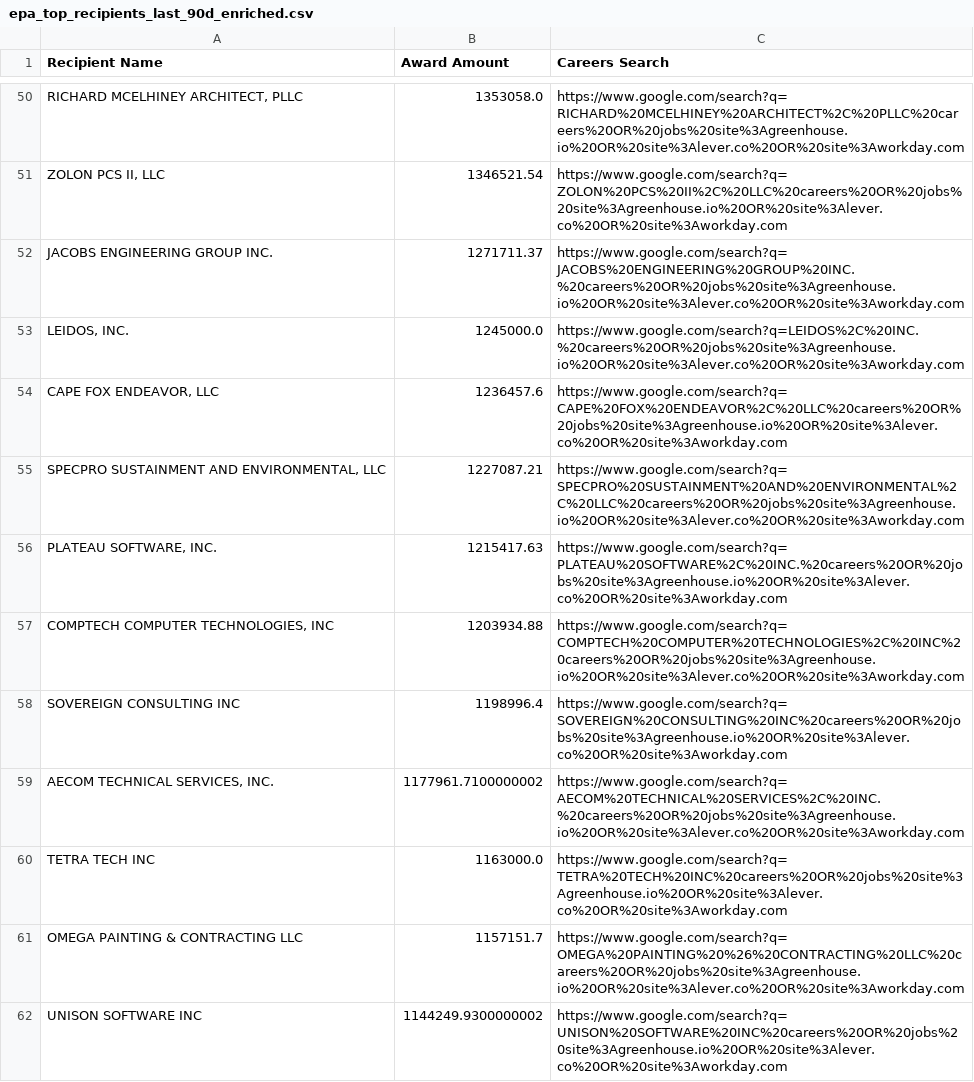
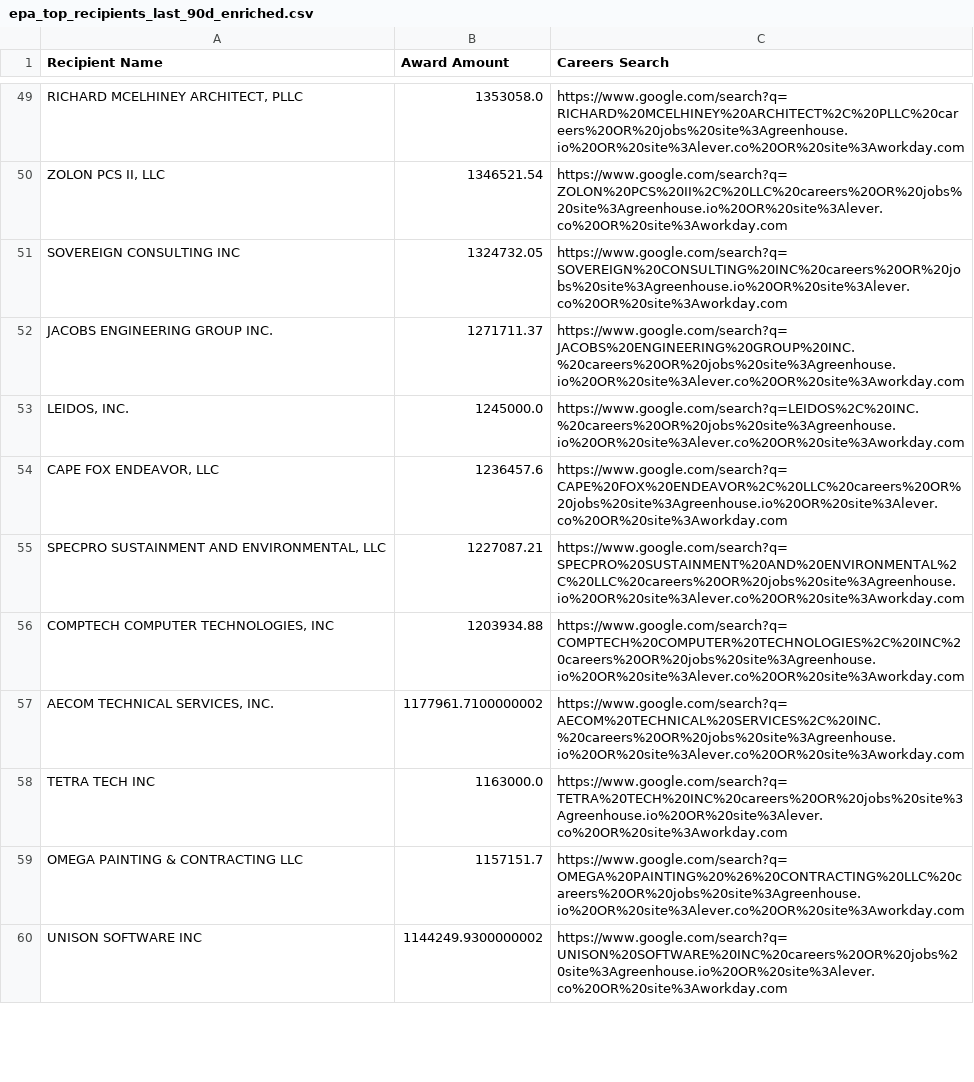
Before and after one commit to feldmangn/nih-awards-tracker, a CSV file: data/epa_top_recipients_last_90d_enriched.csv, drawn as a sheet; only a part is shown, gaps mark what is left out; removed rows and columns are numbered as before the commit, all else as after; the diff covers the shown part only; the diff names each change by its address in the sheet, - before the commit and + after, or states it on an @@ line.

```diff
--- a/data/epa_top_recipients_last_90d_enriched.csv
+++ b/data/epa_top_recipients_last_90d_enriched.csv
+row 51: SOVEREIGN CONSULTING INC | 1324732.05 | https://www.google.com/search?q=SOVEREIGN%20CONSULTING%20INC%20careers%20OR%20jobs%20site%3Agreenhouse.io%20OR%20site%3Alever.co%20OR%20site%3Aworkday.com
-row 56: PLATEAU SOFTWARE, INC. | 1215417.63 | https://www.google.com/search?q=PLATEAU%20SOFTWARE%2C%20INC.%20careers%20OR%20jobs%20site%3Agreenhouse.io%20OR%20site%3Alever.co%20OR%20site%3Aworkday.com
-row 58: SOVEREIGN CONSULTING INC | 1198996.4 | https://www.google.com/search?q=SOVEREIGN%20CONSULTING%20INC%20careers%20OR%20jobs%20site%3Agreenhouse.io%20OR%20site%3Alever.co%20OR%20site%3Aworkday.com
```
Also changed, not shown: 10 added rows, 12 removed rows, 54 moved rows and 12 edited cells elsewhere in this file, data/cms_awards_last_90d.csv, data/dod_awards_last_90d.csv, 22 other files.
